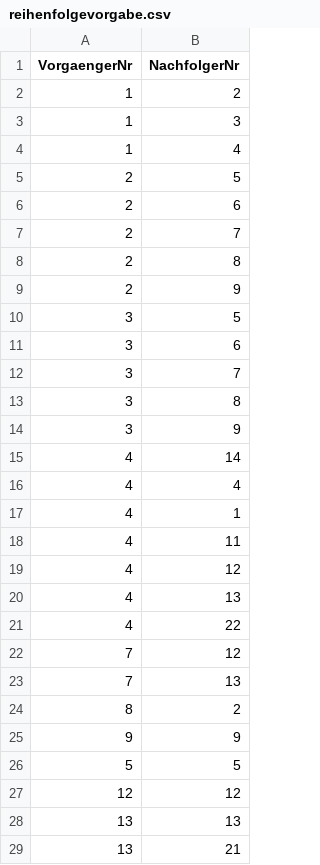
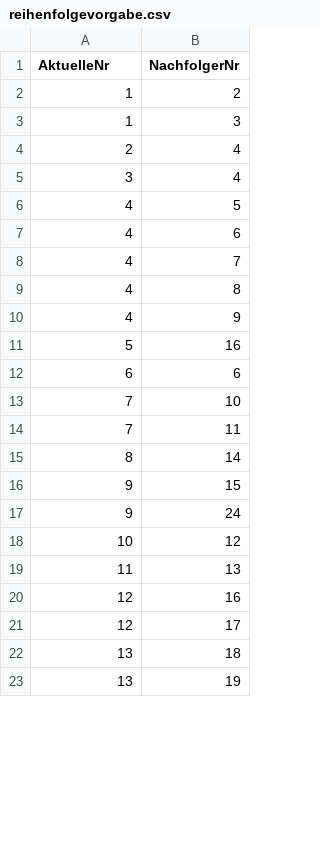
Before and after one commit to suesse-fh-bielefeld/sose20, a CSV file: Bike_DB_APM/Bike_DB/reihenfolgevorgabe.csv, drawn as a sheet; only a part is shown; the diff covers the shown part only.

Commit message:
Update reihenfolgevorgabe.csv

```diff
--- a/Bike_DB_APM/Bike_DB/reihenfolgevorgabe.csv
+++ b/Bike_DB_APM/Bike_DB/reihenfolgevorgabe.csv
@@ -1,29 +1,23 @@
-VorgaengerNr,NachfolgerNr
+AktuelleNr,NachfolgerNr
 1,2
 1,3
-1,4
-2,5
-2,6
-2,7
-2,8
-2,9
-3,5
-3,6
-3,7
-3,8
-3,9
-4,14
-4,4
-4,1
-4,11
-4,12
-4,13
-4,22
-7,12
-7,13
-8,2
-9,9
-5,5
-12,12
-13,13
-13,21
+2,4
+3,4
+4,5
+4,6
+4,7
+4,8
+4,9
+5,16
+6,6
+7,10
+7,11
+8,14
+9,15
+9,24
+10,12
+11,13
+12,16
+12,17
+13,18
+13,19
```
Also changed, not shown: 8 added rows, 2 removed rows and 5 edited cells elsewhere in this file.
